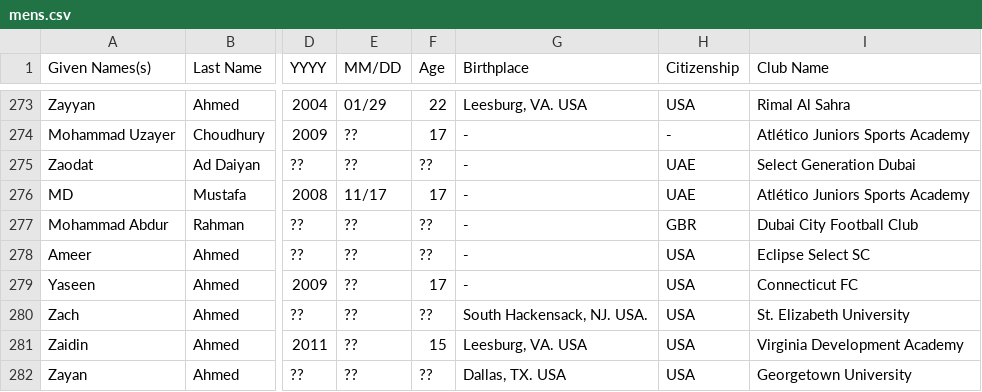
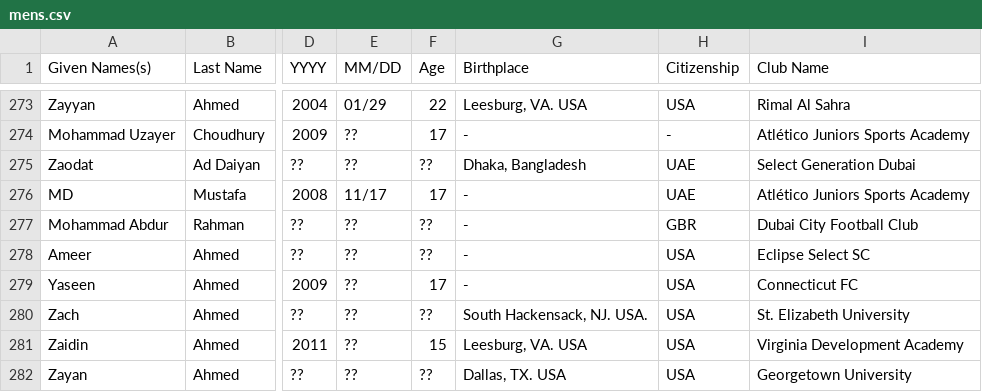
Before and after one commit to dr-shiffles/probashi-footballers, a CSV file: data/mens.csv, drawn as a sheet; only a part is shown, gaps mark what is left out; the diff names each change by its address in the sheet, - before the commit and + after, or states it on an @@ line.

Commit message:
Update mens.csv

```diff
--- a/data/mens.csv
+++ b/data/mens.csv
-G275 (Birthplace): -
+G275 (Birthplace): Dhaka, Bangladesh
```
